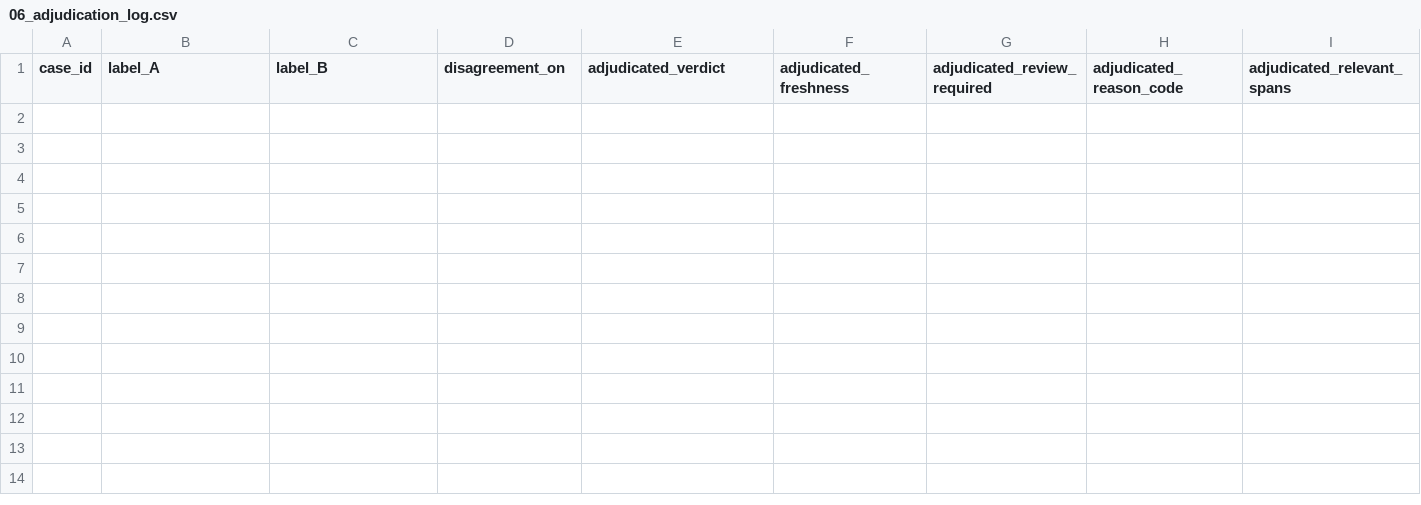
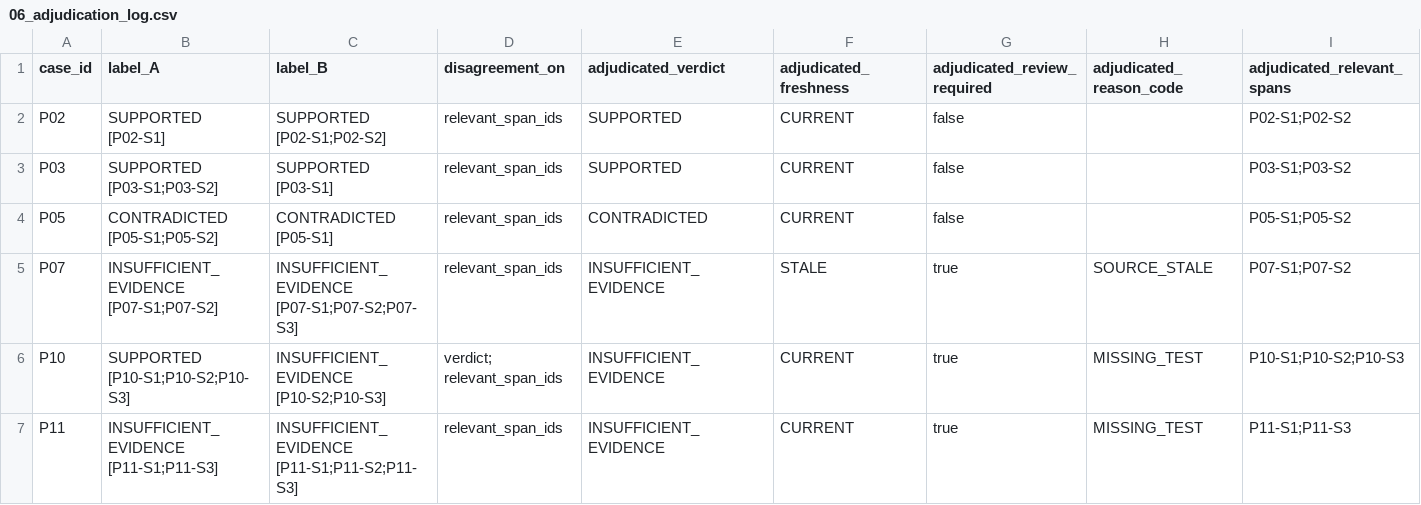
Before and after one commit to abdullahamin231/fyp, a CSV file: docs/dataset/06_adjudication_log.csv, drawn as a sheet; only a part is shown; rows hold the shown columns only; the diff names each change by its address in the sheet, - before the commit and + after, or states it on an @@ line.

Commit message:
Dataset pilot: adjudicate disagreements, freeze annotation manual v1
- Verdict kappa 0.90 (raw 0.93), freshness 1.00, review 1.00, span IoU 0.83
- 06_adjudication_log.csv: 1 verdict + 6 span disagreements resolved
  (P10 -> INSUFFICIENT_EVIDENCE/MISSING_TEST under manual §3)
- Manual v1: rules R1 (runtime behaviour needs a test) and
  R2 (on-path spans count as relevant) from the adjudication
- Constructor key corrected locally for P11 (not committed)
- GenAI register row (L2)

```diff
--- a/docs/dataset/06_adjudication_log.csv
+++ b/docs/dataset/06_adjudication_log.csv
+row 2: P02 | SUPPORTED [P02-S1] | SUPPORTED [P02-S1;P02-S2] | relevant_span_ids | SUPPORTED | CURRENT | false |  | P02-S1;P02-S2
+row 3: P03 | SUPPORTED [P03-S1;P03-S2] | SUPPORTED [P03-S1] | relevant_span_ids | SUPPORTED | CURRENT | false |  | P03-S1;P03-S2
+row 4: P05 | CONTRADICTED [P05-S1;P05-S2] | CONTRADICTED [P05-S1] | relevant_span_ids | CONTRADICTED | CURRENT | false |  | P05-S1;P05-S2
+row 5: P07 | INSUFFICIENT_EVIDENCE [P07-S1;P07-S2] | INSUFFICIENT_EVIDENCE [P07-S1;P07-S2;P07-S3] | relevant_span_ids | INSUFFICIENT_EVIDENCE | STALE | true | SOURCE_STALE | P07-S1;P07-S2
+row 6: P10 | SUPPORTED [P10-S1;P10-S2;P10-S3] | INSUFFICIENT_EVIDENCE [P10-S2;P10-S3] | verdict; relevant_span_ids | INSUFFICIENT_EVIDENCE | CURRENT | true | MISSING_TEST | P10-S1;P10-S2;P10-S3
+row 7: P11 | INSUFFICIENT_EVIDENCE [P11-S1;P11-S3] | INSUFFICIENT_EVIDENCE [P11-S1;P11-S2;P11-S3] | relevant_span_ids | INSUFFICIENT_EVIDENCE | CURRENT | true | MISSING_TEST | P11-S1;P11-S3
```
Also changed, not shown: 2 other files.
